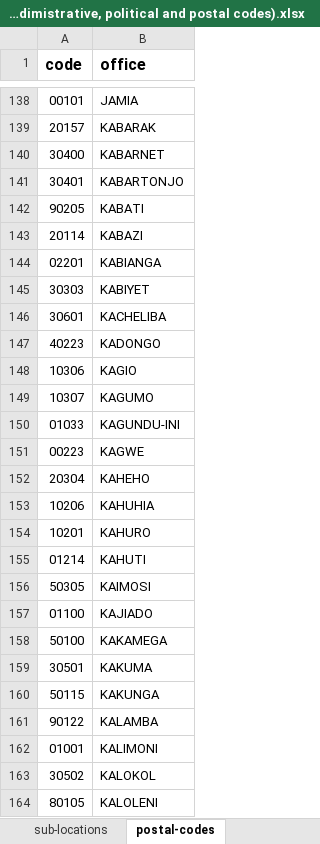
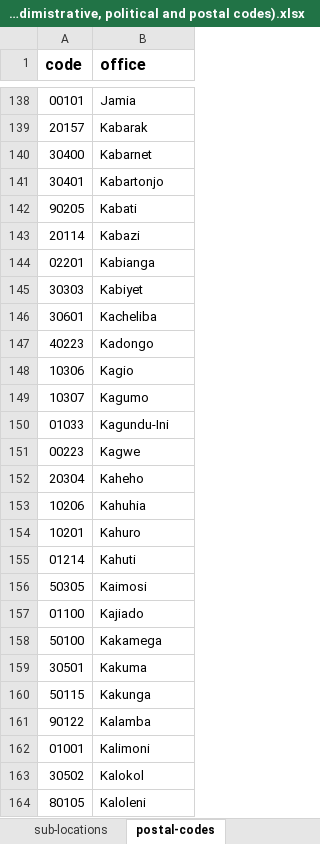
Before and after one commit to njoguamos/kenya-demographics-units, an Excel workbook: src/all-Kenya-demographics-units-(adimistrative, political and postal codes).xlsx, sheet postal-codes, drawn as a sheet; only a part is shown, gaps mark what is left out; values as stored, in another font and other column widths than the file's, no borders; the diff covers the shown part only; the diff names each change by its address in the sheet, - before the commit and + after, or states it on an @@ line.

```diff
--- a/src/all-Kenya-demographics-units-(adimistrative, political and postal codes).xlsx (sheet postal-codes)
+++ b/src/all-Kenya-demographics-units-(adimistrative, political and postal codes).xlsx (sheet postal-codes)
-B138 (office): JAMIA
+B138 (office): Jamia
-B139 (office): KABARAK
+B139 (office): Kabarak
-B140 (office): KABARNET
+B140 (office): Kabarnet
-B141 (office): KABARTONJO
+B141 (office): Kabartonjo
-B142 (office): KABATI
+B142 (office): Kabati
-B143 (office): KABAZI
+B143 (office): Kabazi
-B144 (office): KABIANGA
+B144 (office): Kabianga
-B145 (office): KABIYET
+B145 (office): Kabiyet
-B146 (office): KACHELIBA
+B146 (office): Kacheliba
-B147 (office): KADONGO
+B147 (office): Kadongo
-B148 (office): KAGIO
+B148 (office): Kagio
-B149 (office): KAGUMO
+B149 (office): Kagumo
-B150 (office): KAGUNDU-INI
+B150 (office): Kagundu-Ini
-B151 (office): KAGWE
+B151 (office): Kagwe
-B152 (office): KAHEHO
+B152 (office): Kaheho
-B153 (office): KAHUHIA
+B153 (office): Kahuhia
-B154 (office): KAHURO
+B154 (office): Kahuro
-B155 (office): KAHUTI
+B155 (office): Kahuti
-B156 (office): KAIMOSI
+B156 (office): Kaimosi
-B157 (office): KAJIADO
+B157 (office): Kajiado
-B158 (office): KAKAMEGA
+B158 (office): Kakamega
-B159 (office): KAKUMA
+B159 (office): Kakuma
-B160 (office): KAKUNGA
+B160 (office): Kakunga
-B161 (office): KALAMBA
+B161 (office): Kalamba
-B162 (office): KALIMONI
+B162 (office): Kalimoni
-B163 (office): KALOKOL
+B163 (office): Kalokol
-B164 (office): KALOLENI
+B164 (office): Kaloleni
```
Also changed, not shown: 494 edited cells elsewhere in this sheet, sheet all-political-units, sheet Wards, sheet sub-counties, sheet Contituencies, sheet all-administrative-units, sheet Counties, 23 other files.
